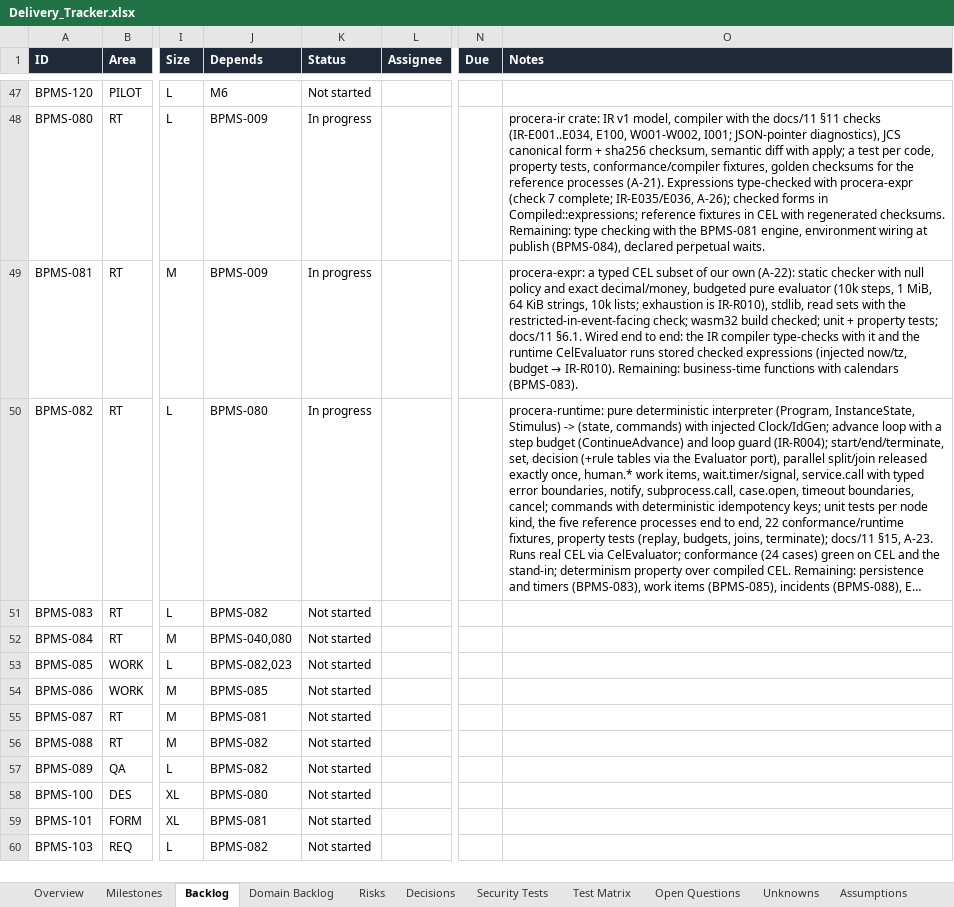
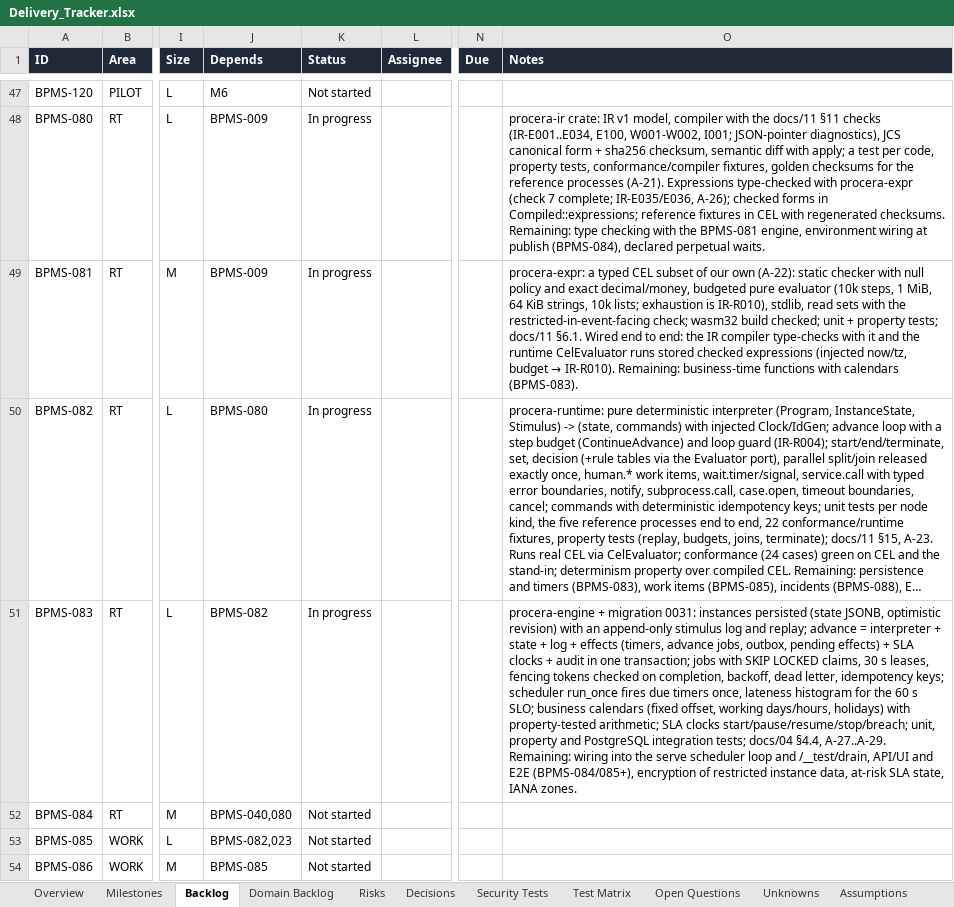
Before and after one commit to CasualOffice/Procera, an Excel workbook: trackers/Delivery_Tracker.xlsx, sheet Backlog, drawn as a sheet; only a part is shown, gaps mark what is left out; the shorter side is filled out with more unchanged rows; long unchanged cells end in …; values as stored, in another font and other column widths than the file's, no borders; conditional formats and table styles not drawn; the diff names each change by its address in the sheet, - before the commit and + after, or states it on an @@ line.

Commit message:
docs: tracker for BPMS-083 and the R1 gate tests
Signed-off-by: sachin sarwa <schnsrw@gmail.com>

```diff
--- a/trackers/Delivery_Tracker.xlsx (sheet Backlog)
+++ b/trackers/Delivery_Tracker.xlsx (sheet Backlog)
-K51 (Status): Not started
+K51 (Status): In progress
-O51 (Notes): (empty)
+O51 (Notes): procera-engine + migration 0031: instances persisted (state JSONB, optimistic revision) with an append-only stimulus log and replay; advance = interpreter + state + log + effects (timers, advance jobs, outbox, pending effects) + SLA clocks + audit in one transaction; jobs with SKIP LOCKED claims, 30 s leases, fencing tokens checked on completion, backoff, dead letter, idempotency keys; scheduler run_once fires due timers once, lateness histogram for the 60 s SLO; business calendars (fixed offset, working days/hours, holidays) with property-tested arithmetic; SLA clocks start/pause/resume/stop/breach; unit, property and PostgreSQL integration tests; docs/04 §4.4, A-27..A-29. Remaining: wiring into the serve scheduler loop and /__test/drain, API/UI and E2E (BPMS-084/085+), encryption of restricted instance data, at-risk SLA state, IANA zones.
```
Also changed, not shown: sheet Assumptions, sheet Domain Backlog, 5 other files.
